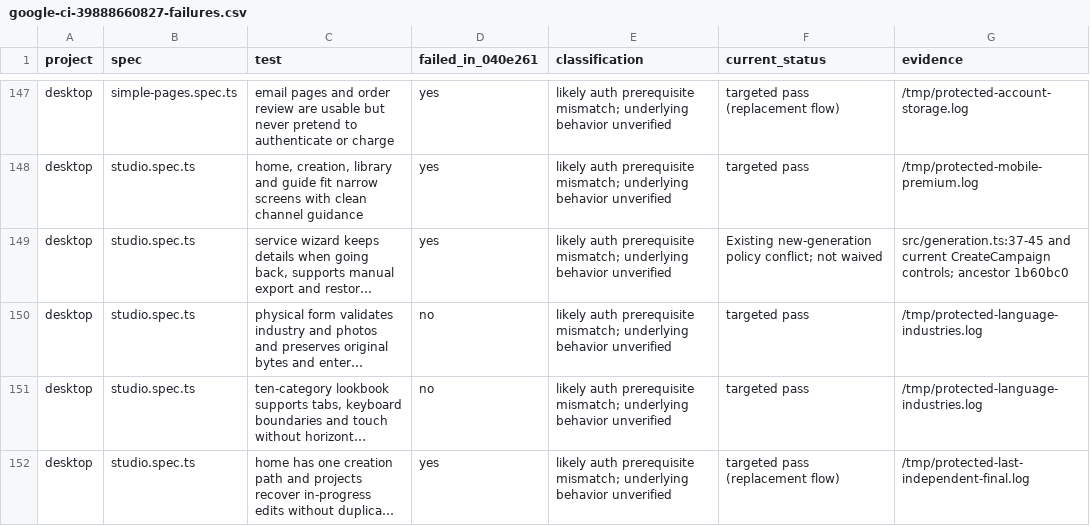
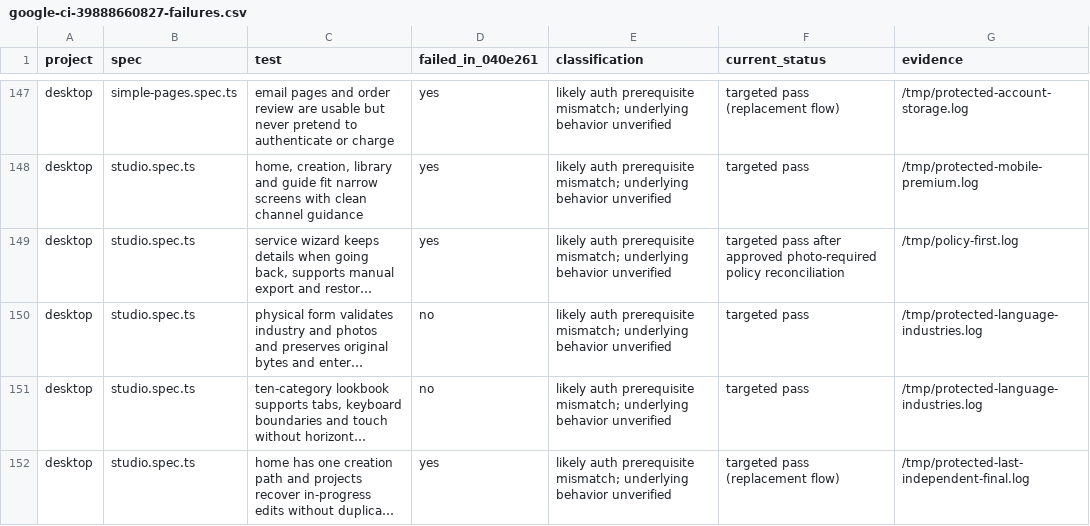
Before and after one commit to guyhan76/aiadcast-next, a CSV file: docs/google-ci-39888660827-failures.csv, drawn as a sheet; only a part is shown, gaps mark what is left out; long unchanged cells end in …; the diff covers the shown part only; the diff names each change by its address in the sheet, - before the commit and + after, or states it on an @@ line.

Commit message:
test: enforce photo-required creation and recover historical generated results

```diff
--- a/docs/google-ci-39888660827-failures.csv
+++ b/docs/google-ci-39888660827-failures.csv
-F149 (current_status): Existing new-generation policy conflict; not waived
+F149 (current_status): targeted pass after approved photo-required policy reconciliation
-G149 (evidence): src/generation.ts:37-45 and current CreateCampaign controls; ancestor 1b60bc0
+G149 (evidence): /tmp/policy-first.log
```
Also changed, not shown: 46 edited cells elsewhere in this file, 7 other files.
